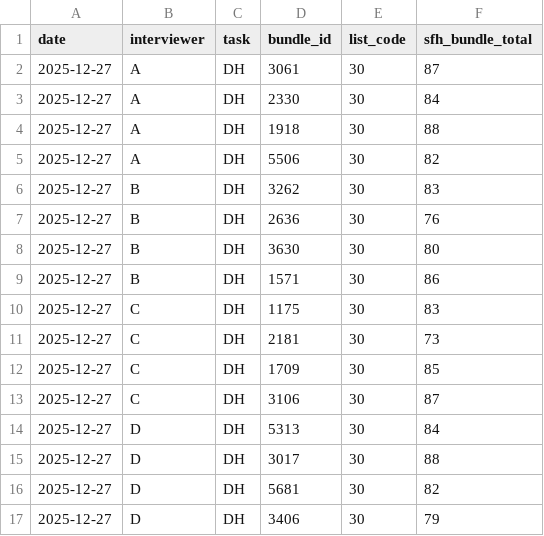
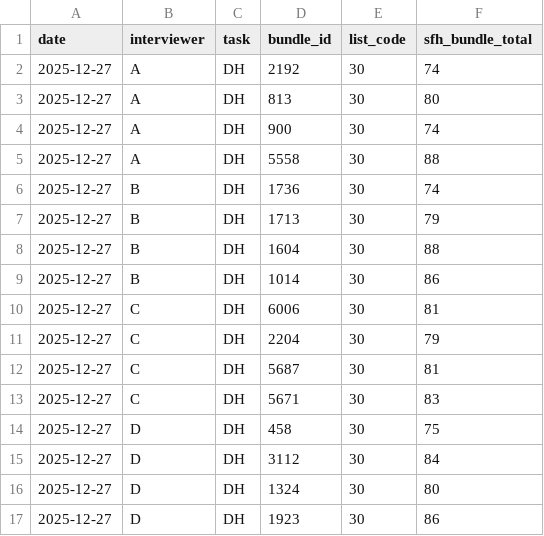
Before and after one commit to IrisWang2333/fieldprep, a CSV file: outputs/plans/bundles_plan_2025-12-27.csv, drawn as a sheet; only a part is shown; the diff covers the shown part only.

```diff
--- a/outputs/plans/bundles_plan_2025-12-27.csv
+++ b/outputs/plans/bundles_plan_2025-12-27.csv
@@ -1,17 +1,17 @@
 date,interviewer,task,bundle_id,list_code,sfh_bundle_total
-2025-12-27,A,DH,3061,30,87
-2025-12-27,A,DH,2330,30,84
-2025-12-27,A,DH,1918,30,88
-2025-12-27,A,DH,5506,30,82
-2025-12-27,B,DH,3262,30,83
-2025-12-27,B,DH,2636,30,76
-2025-12-27,B,DH,3630,30,80
-2025-12-27,B,DH,1571,30,86
-2025-12-27,C,DH,1175,30,83
-2025-12-27,C,DH,2181,30,73
-2025-12-27,C,DH,1709,30,85
-2025-12-27,C,DH,3106,30,87
-2025-12-27,D,DH,5313,30,84
-2025-12-27,D,DH,3017,30,88
-2025-12-27,D,DH,5681,30,82
-2025-12-27,D,DH,3406,30,79
+2025-12-27,A,DH,2192,30,74
+2025-12-27,A,DH,813,30,80
+2025-12-27,A,DH,900,30,74
+2025-12-27,A,DH,5558,30,88
+2025-12-27,B,DH,1736,30,74
+2025-12-27,B,DH,1713,30,79
+2025-12-27,B,DH,1604,30,88
+2025-12-27,B,DH,1014,30,86
+2025-12-27,C,DH,6006,30,81
+2025-12-27,C,DH,2204,30,79
+2025-12-27,C,DH,5687,30,81
+2025-12-27,C,DH,5671,30,83
+2025-12-27,D,DH,458,30,75
+2025-12-27,D,DH,3112,30,84
+2025-12-27,D,DH,1324,30,80
+2025-12-27,D,DH,1923,30,86
```
Also changed, not shown: 16 edited cells elsewhere in this file, 19 other files.
